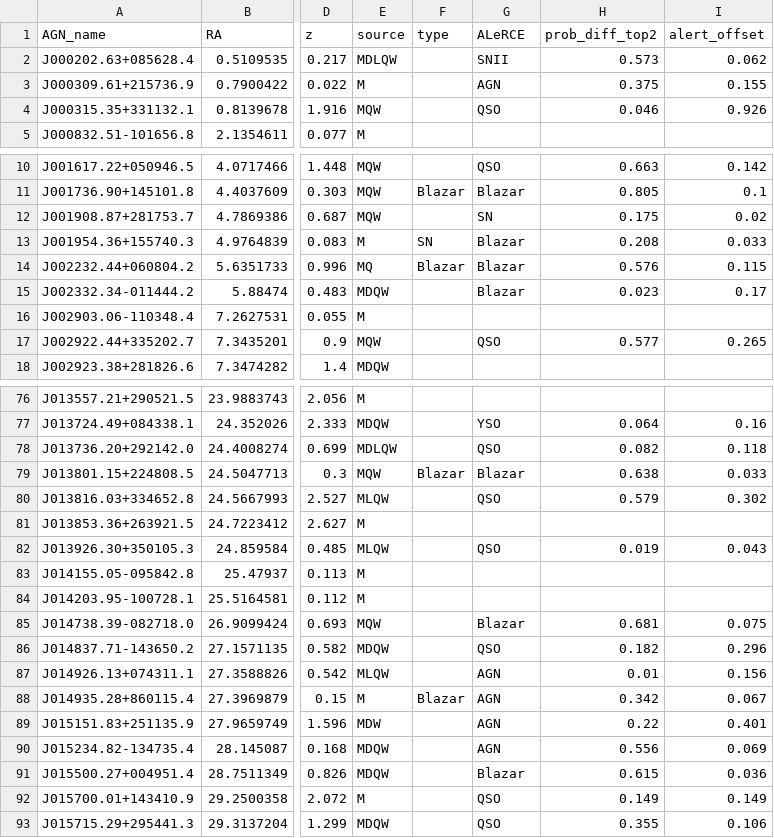
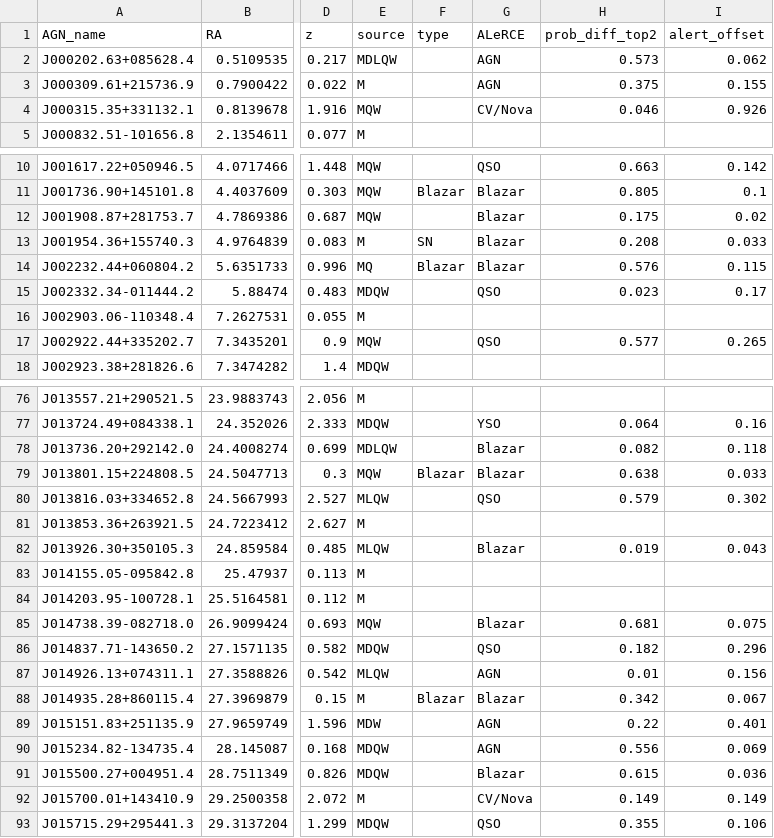
Before and after one commit to Lyle0831/AGN-Flares, a CSV file: AGNFRC.csv, drawn as a sheet; only a part is shown, gaps mark what is left out; the diff covers the shown part only; the diff names each change by its address in the sheet, - before the commit and + after, or states it on an @@ line.

```diff
--- a/AGNFRC.csv
+++ b/AGNFRC.csv
-G2 (ALeRCE): SNII
+G2 (ALeRCE): AGN
-G4 (ALeRCE): QSO
+G4 (ALeRCE): CV/Nova
-G12 (ALeRCE): SN
+G12 (ALeRCE): Blazar
-G15 (ALeRCE): Blazar
+G15 (ALeRCE): QSO
-G78 (ALeRCE): QSO
+G78 (ALeRCE): Blazar
-G82 (ALeRCE): QSO
+G82 (ALeRCE): Blazar
-G88 (ALeRCE): AGN
+G88 (ALeRCE): Blazar
-G92 (ALeRCE): QSO
+G92 (ALeRCE): CV/Nova
```
Also changed, not shown: 61 edited cells elsewhere in this file, 1 other file.
